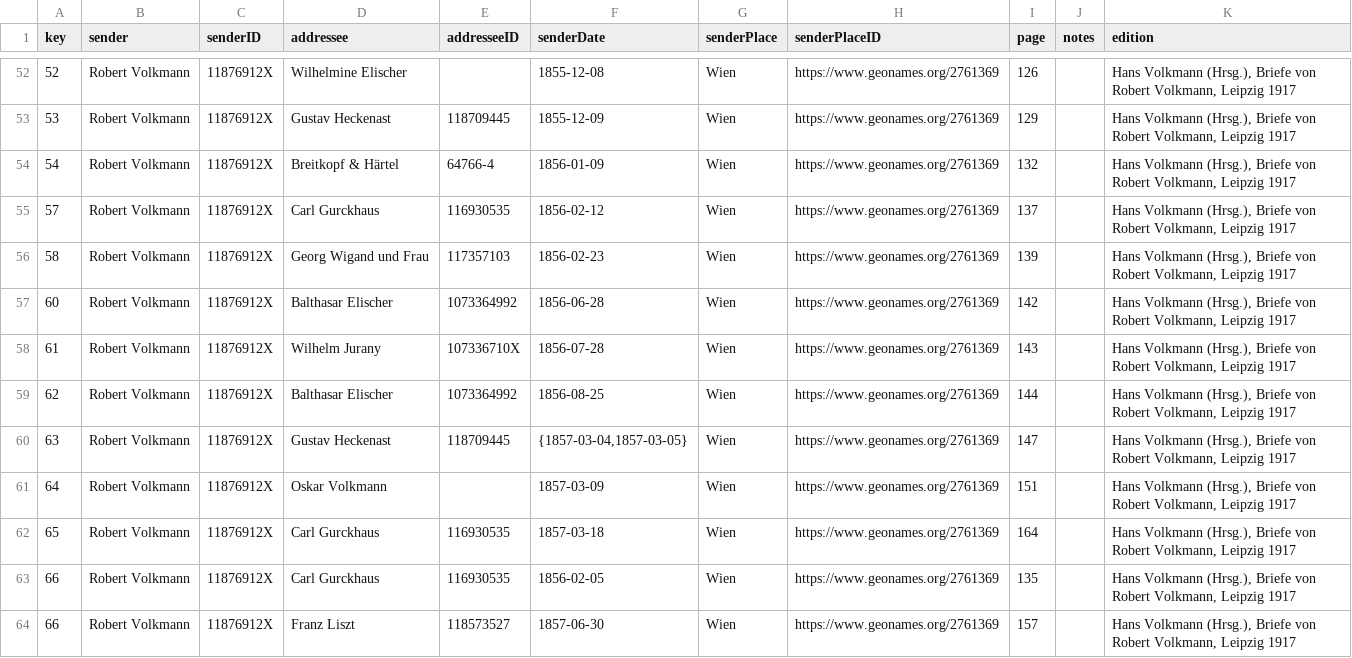
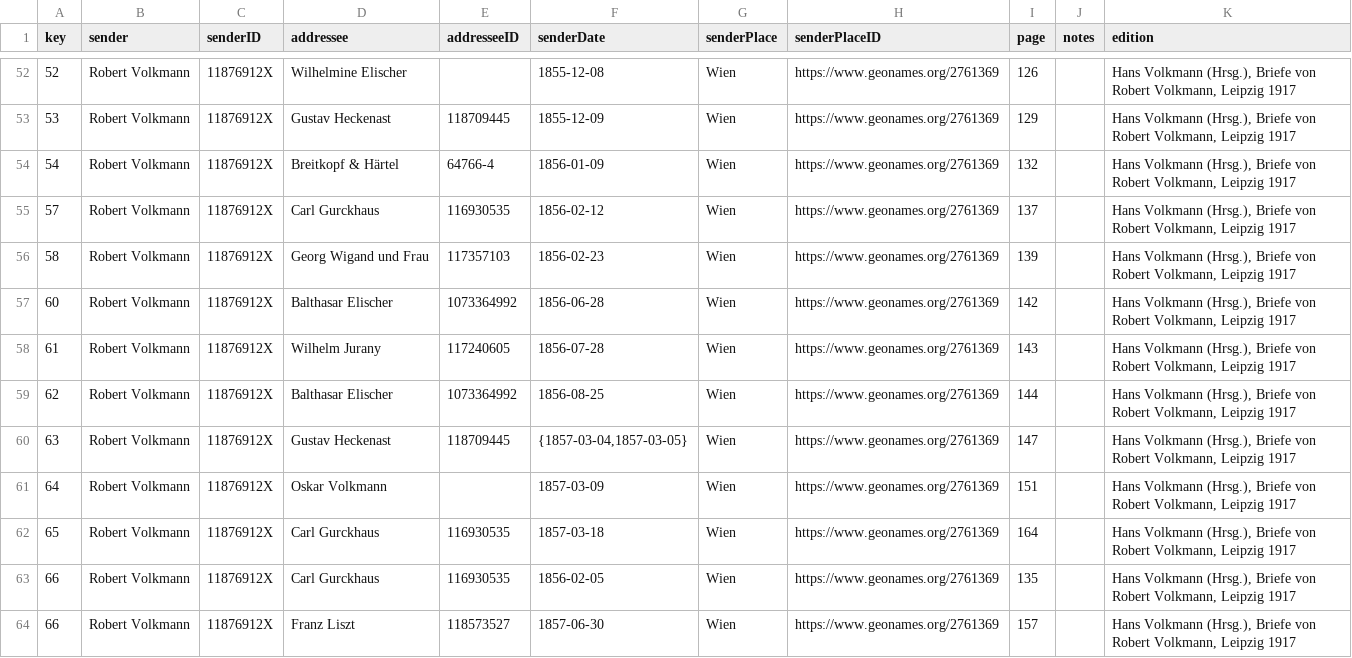
Before and after one commit to rettinghaus/VolkmannLetters, a CSV file: VolkmannBriefe.csv, drawn as a sheet; only a part is shown, gaps mark what is left out.

Commit message:
update id

```diff
--- a/VolkmannBriefe.csv
+++ b/VolkmannBriefe.csv
@@ -57,3 +57,3 @@ key,sender,senderID,addressee,addresseeID,senderDate,senderPlace,senderPlaceID,p
 60,Robert Volkmann,11876912X,Balthasar Elischer,1073364992,1856-06-28,Wien,https://www.geonames.org/2761369,142,,"Hans Volkmann (Hrsg.), Briefe von Robert Volkmann, Leipzig 1917"
-61,Robert Volkmann,11876912X,Wilhelm Jurany,107336710X,1856-07-28,Wien,https://www.geonames.org/2761369,143,,"Hans Volkmann (Hrsg.), Briefe von Robert Volkmann, Leipzig 1917"
+61,Robert Volkmann,11876912X,Wilhelm Jurany,117240605,1856-07-28,Wien,https://www.geonames.org/2761369,143,,"Hans Volkmann (Hrsg.), Briefe von Robert Volkmann, Leipzig 1917"
 62,Robert Volkmann,11876912X,Balthasar Elischer,1073364992,1856-08-25,Wien,https://www.geonames.org/2761369,144,,"Hans Volkmann (Hrsg.), Briefe von Robert Volkmann, Leipzig 1917"
```
